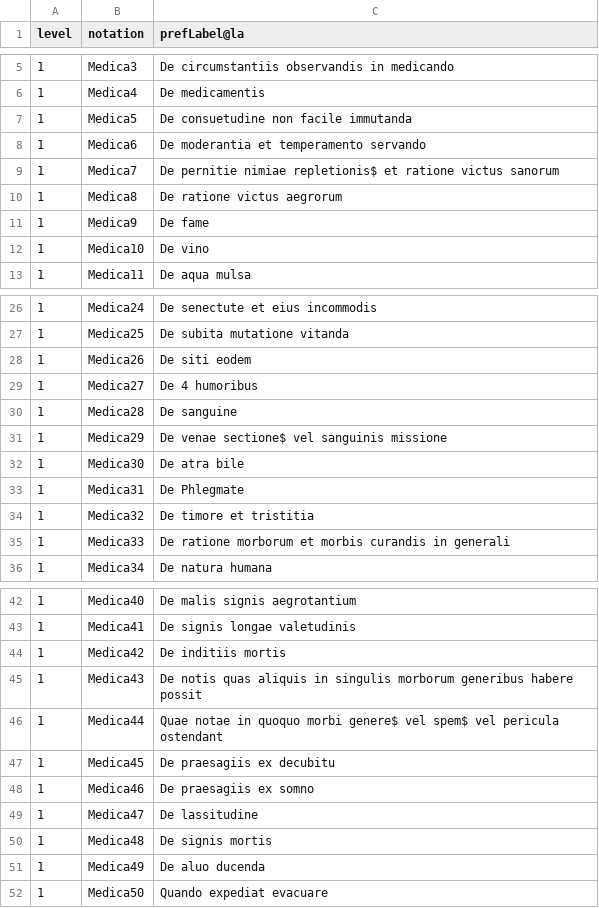
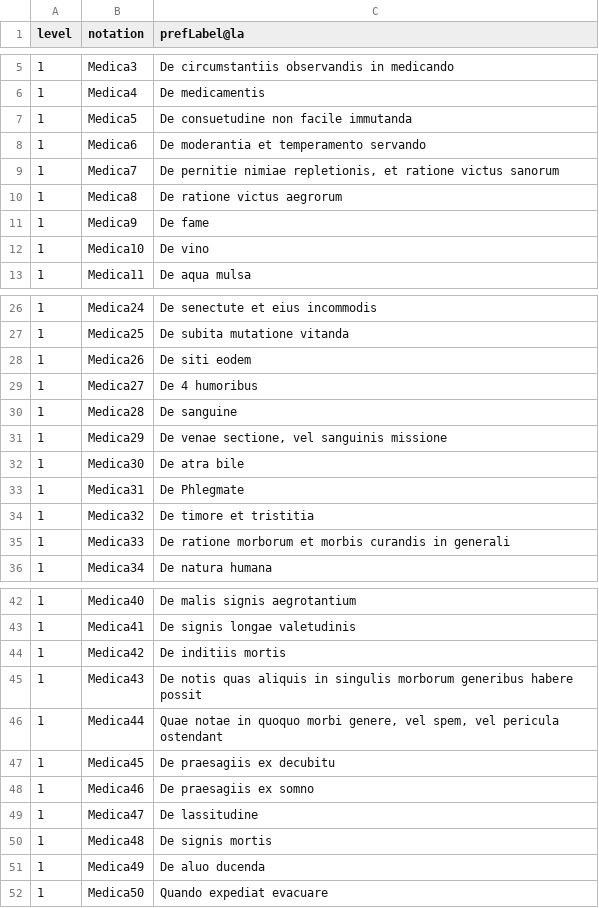
Before and after one commit to gbv/jskos-data, a CSV file: brunfels/brunfels-concepts.csv, drawn as a sheet; only a part is shown, gaps mark what is left out.

Commit message:
Adjust brunfels vocabulary

```diff
--- a/brunfels/brunfels-concepts.csv
+++ b/brunfels/brunfels-concepts.csv
@@ -8,3 +8,3 @@ level,notation,prefLabel@la
 1,Medica6,De moderantia et temperamento servando
-1,Medica7,De pernitie nimiae repletionis$ et ratione victus sanorum
+1,Medica7,"De pernitie nimiae repletionis, et ratione victus sanorum"
 1,Medica8,De ratione victus aegrorum
@@ -30,3 +30,3 @@ level,notation,prefLabel@la
 1,Medica28,De sanguine
-1,Medica29,De venae sectione$ vel sanguinis missione
+1,Medica29,"De venae sectione, vel sanguinis missione"
 1,Medica30,De atra bile
@@ -45,3 +45,3 @@ level,notation,prefLabel@la
 1,Medica43,De notis quas aliquis in singulis morborum generibus habere possit
-1,Medica44,Quae notae in quoquo morbi genere$ vel spem$ vel pericula ostendant
+1,Medica44,"Quae notae in quoquo morbi genere, vel spem, vel pericula ostendant"
 1,Medica45,De praesagiis ex decubitu
```
Also changed, not shown: 1 other file.
